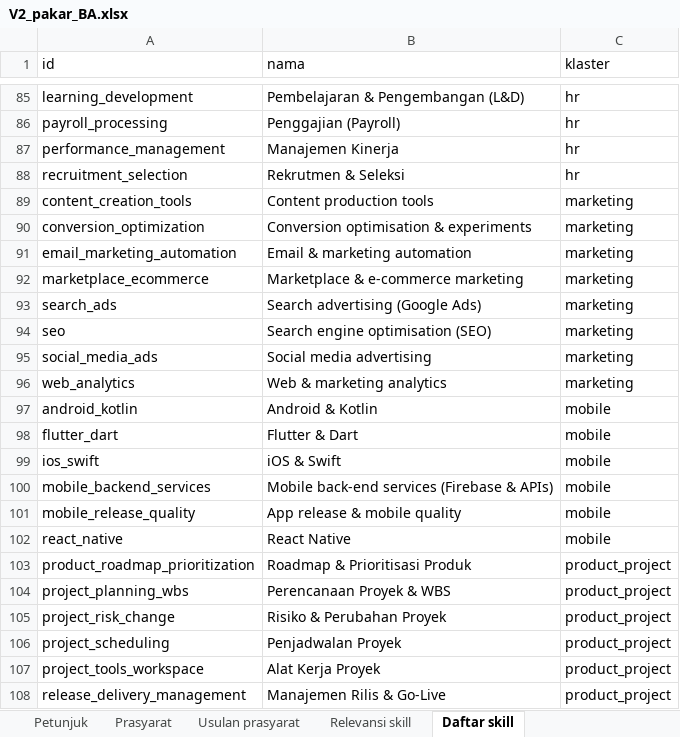
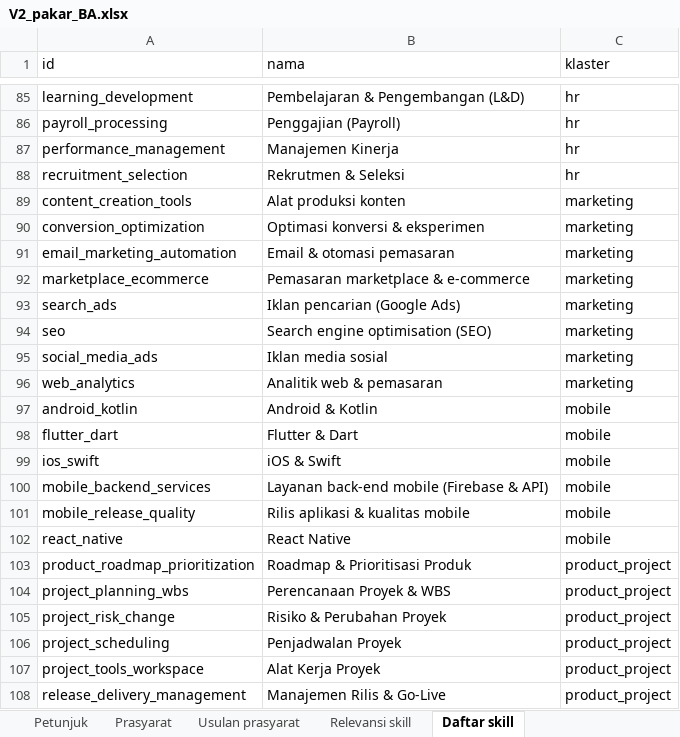
Before and after one commit to ivanwilliaml/pathsync-id, an Excel workbook: docs/validasi/V2_pakar_BA.xlsx, sheet Daftar skill, drawn as a sheet; only a part is shown, gaps mark what is left out; values as stored, in another font and other column widths than the file's, no borders; the diff covers the shown part only; the diff names each change by its address in the sheet, - before the commit and + after, or states it on an @@ line.

Commit message:
Taksonomi dan graf berbahasa Indonesia (88 skill, 108 alasan prasyarat); lembar pakar V2 dibuat ulang dari data terbaru

```diff
--- a/docs/validasi/V2_pakar_BA.xlsx (sheet Daftar skill)
+++ b/docs/validasi/V2_pakar_BA.xlsx (sheet Daftar skill)
-B89 (nama): Content production tools
+B89 (nama): Alat produksi konten
-B90 (nama): Conversion optimisation & experiments
+B90 (nama): Optimasi konversi & eksperimen
-B91 (nama): Email & marketing automation
+B91 (nama): Email & otomasi pemasaran
-B92 (nama): Marketplace & e-commerce marketing
+B92 (nama): Pemasaran marketplace & e-commerce
-B93 (nama): Search advertising (Google Ads)
+B93 (nama): Iklan pencarian (Google Ads)
-B95 (nama): Social media advertising
+B95 (nama): Iklan media sosial
-B96 (nama): Web & marketing analytics
+B96 (nama): Analitik web & pemasaran
-B100 (nama): Mobile back-end services (Firebase & APIs)
+B100 (nama): Layanan back-end mobile (Firebase & API)
-B101 (nama): App release & mobile quality
+B101 (nama): Rilis aplikasi & kualitas mobile
```
Also changed, not shown: 55 edited cells elsewhere in this sheet, sheet Relevansi skill, sheet Prasyarat, sheet Petunjuk, 8 other files.
